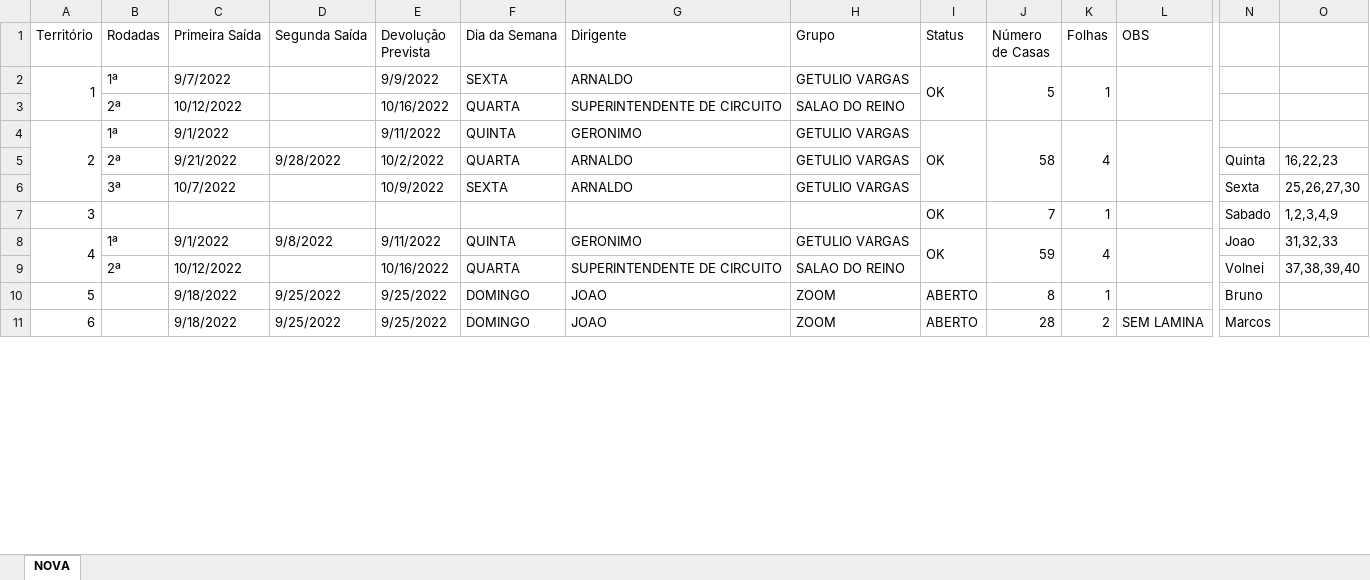
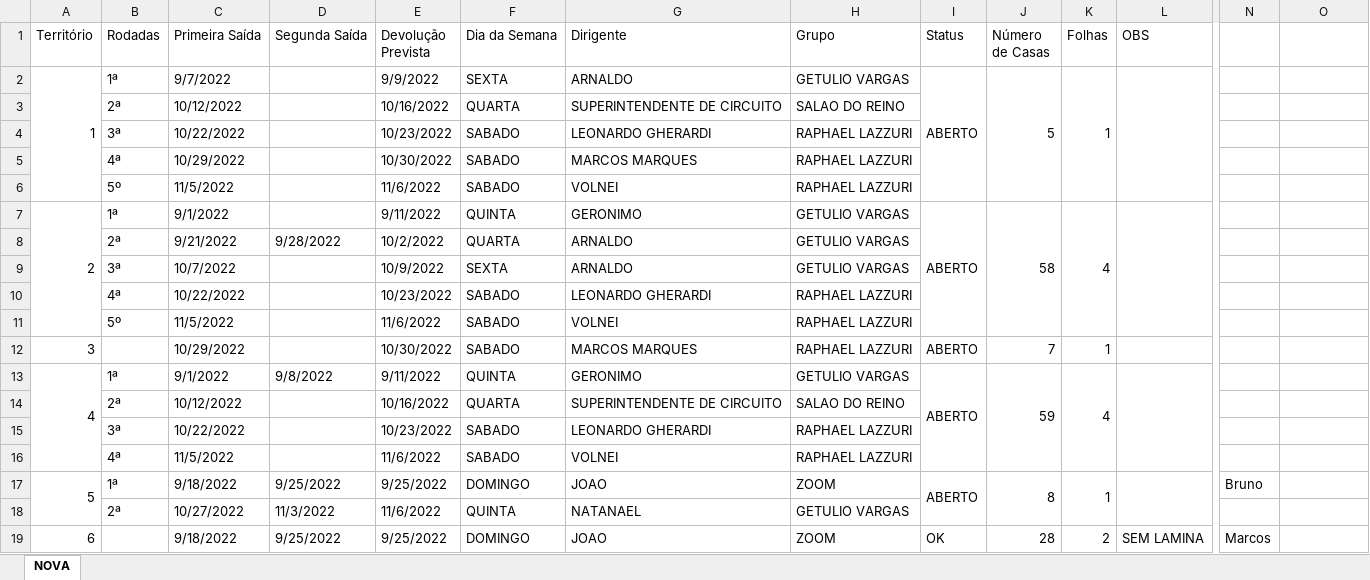
Before and after one commit to phchortolani/controle-territorio, an Excel workbook: sheet/CONTROLE_DE_TERRITORIO_2022.xlsx, sheet NOVA, drawn as a sheet; only a part is shown, gaps mark what is left out; values as stored, in another font and other column widths than the file's, no cell formats; removed rows and columns are numbered as before the commit, all else as after; rows hold the shown columns only; the diff covers the shown part only; the diff names each change by its address in the sheet, - before the commit and + after, or states it on an @@ line.

```diff
--- a/sheet/CONTROLE_DE_TERRITORIO_2022.xlsx (sheet NOVA)
+++ b/sheet/CONTROLE_DE_TERRITORIO_2022.xlsx (sheet NOVA)
-I2 (Status): OK
+I2 (Status): ABERTO
+row 4:  | 3ª | 10/22/2022 |  | 10/23/2022 | SABADO | LEONARDO GHERARDI | RAPHAEL LAZZURI
+row 5:  | 4ª | 10/29/2022 |  | 10/30/2022 | SABADO | MARCOS MARQUES | RAPHAEL LAZZURI
+row 6:  | 5º | 11/5/2022 |  | 11/6/2022 | SABADO | VOLNEI | RAPHAEL LAZZURI
-I7 (Status): OK
+I7 (Status): ABERTO
-N8: Quinta
+N8: (empty)
-O8: 16,22,23
+O8: (empty)
-N9: Sexta
+N9: (empty)
-O9: 25,26,27,30
+O9: (empty)
-row 7: 3 |  |  |  |  |  |  |  | OK | 7 | 1 |  | Sabado | 1,2,3,4,9
+row 10:  | 4ª | 10/22/2022 |  | 10/23/2022 | SABADO | LEONARDO GHERARDI | RAPHAEL LAZZURI
+row 11:  | 5º | 11/5/2022 |  | 11/6/2022 | SABADO | VOLNEI | RAPHAEL LAZZURI
+row 12: 3 |  | 10/29/2022 |  | 10/30/2022 | SABADO | MARCOS MARQUES | RAPHAEL LAZZURI | ABERTO | 7 | 1
-I13 (Status): OK
+I13 (Status): ABERTO
-N13: Joao
+N13: (empty)
-O13: 31,32,33
+O13: (empty)
-N14: Volnei
+N14: (empty)
-O14: 37,38,39,40
+O14: (empty)
+row 15:  | 3ª | 10/22/2022 |  | 10/23/2022 | SABADO | LEONARDO GHERARDI | RAPHAEL LAZZURI
+row 16:  | 4ª | 11/5/2022 |  | 11/6/2022 | SABADO | VOLNEI | RAPHAEL LAZZURI
+A17:A18 merged
-B17 (Rodadas): (empty)
+B17 (Rodadas): 1ª
+I17:I18 merged
+J17:J18 merged
+K17:K18 merged
+L17:L18 merged
+row 18:  | 2ª | 10/27/2022 | 11/3/2022 | 11/6/2022 | QUINTA | NATANAEL | GETULIO VARGAS
-I19 (Status): ABERTO
+I19 (Status): OK
```
Also changed, not shown: 32 added rows, 38 edited cells and merged cells elsewhere in this sheet, cell formats, formulas that keep their value.
